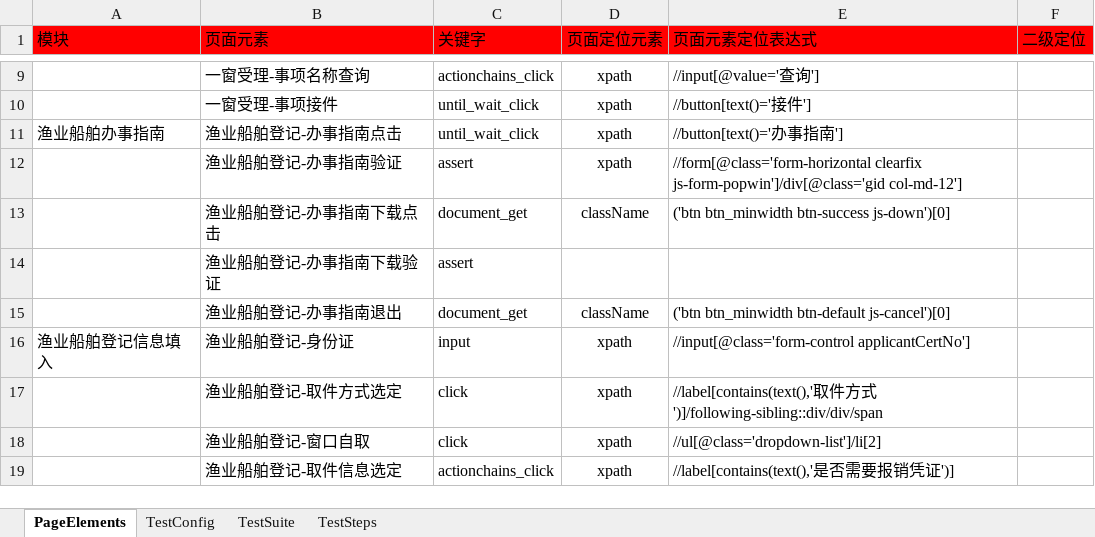
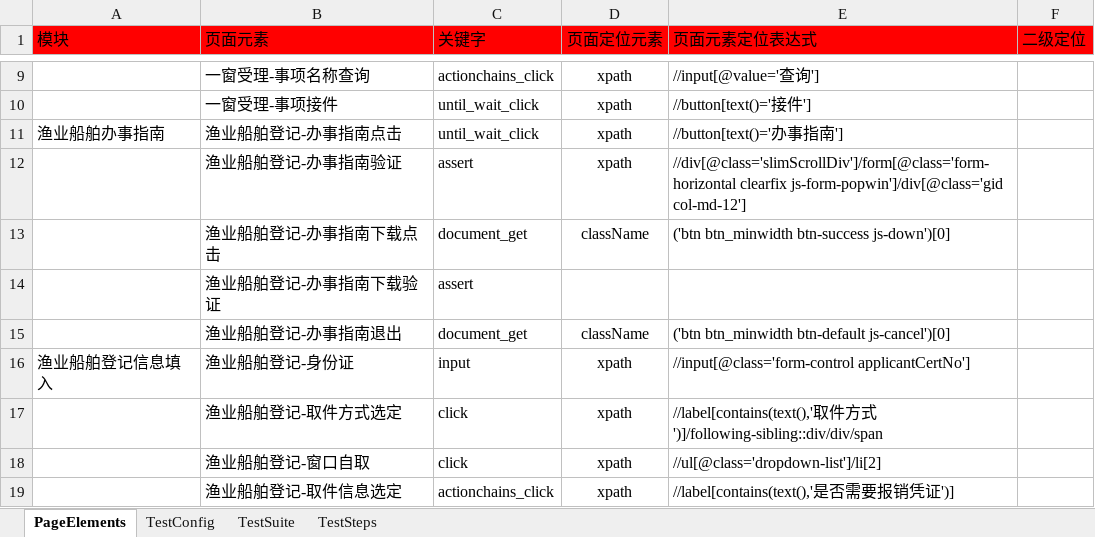
Before and after one commit to CeciliaNi/selenium_auto_test02, an Excel workbook: run_entrance/test_suite/test_suite_cnj01接件.xlsx, sheet PageElements, drawn as a sheet; only a part is shown, gaps mark what is left out; values as stored, in another font and other column widths than the file's, no borders; the diff names each change by its address in the sheet, - before the commit and + after, or states it on an @@ line.

```diff
--- a/run_entrance/test_suite/test_suite_cnj01接件.xlsx (sheet PageElements)
+++ b/run_entrance/test_suite/test_suite_cnj01接件.xlsx (sheet PageElements)
-E12 (页面元素定位表达式): //form[@class='form-horizontal clearfix js-form-popwin']/div[@class='gid…
+E12 (页面元素定位表达式): //div[@class='slimScrollDiv']/form[@class='form-horizontal clearfix js-form-popwin']/div[@class='gid…
```
Also changed, not shown: sheet TestSteps, run_entrance/test_suite/test_suite_cnj02办理审核.xlsx, run_entrance/test_suite/test_suite_cnj03办理决定.xlsx, 3 other files.
